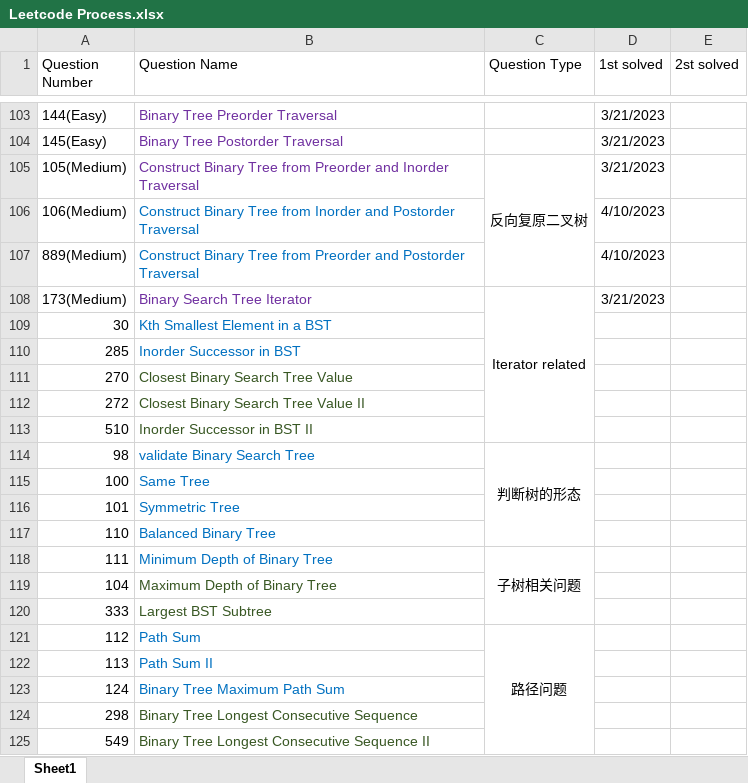
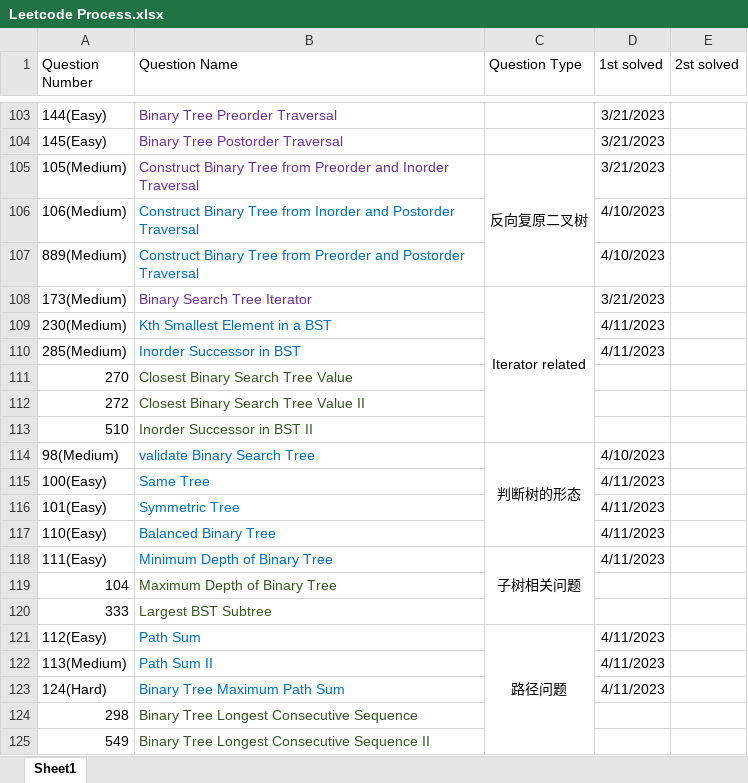
Before and after one commit to calebhuangsea/Leetcode, an Excel workbook: Leetcode Process.xlsx, sheet Sheet1, drawn as a sheet; only a part is shown, gaps mark what is left out; values as stored, in another font and other column widths than the file's, no borders; removed rows and columns are numbered as before the commit, all else as after; the diff names each change by its address in the sheet, - before the commit and + after, or states it on an @@ line.

```diff
--- a/Leetcode Process.xlsx (sheet Sheet1)
+++ b/Leetcode Process.xlsx (sheet Sheet1)
-row 109: 30 | Kth Smallest Element in a BST
-row 110: 285 | Inorder Successor in BST
+row 109: 230(Medium) | Kth Smallest Element in a BST |  | 4/11/2023
+row 110: 285(Medium) | Inorder Successor in BST |  | 4/11/2023
-A114 (Question Number): 98
+A114 (Question Number): 98(Medium)
-D114 (1st solved): (empty)
+D114 (1st solved): 4/10/2023
-row 115: 100 | Same Tree
-row 116: 101 | Symmetric Tree
-row 117: 110 | Balanced Binary Tree
+row 115: 100(Easy) | Same Tree |  | 4/11/2023
+row 116: 101(Easy) | Symmetric Tree |  | 4/11/2023
+row 117: 110(Easy) | Balanced Binary Tree |  | 4/11/2023
-A118 (Question Number): 111
+A118 (Question Number): 111(Easy)
-D118 (1st solved): (empty)
+D118 (1st solved): 4/11/2023
-A121 (Question Number): 112
+A121 (Question Number): 112(Easy)
-D121 (1st solved): (empty)
+D121 (1st solved): 4/11/2023
-row 122: 113 | Path Sum II
-row 123: 124 | Binary Tree Maximum Path Sum
+row 122: 113(Medium) | Path Sum II |  | 4/11/2023
+row 123: 124(Hard) | Binary Tree Maximum Path Sum |  | 4/11/2023
```
Also changed, not shown: 11 other files.
